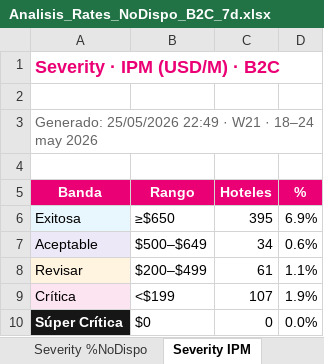
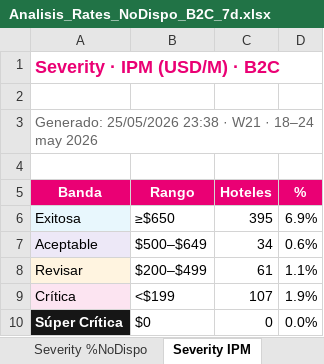
Before and after one commit to federicochurches/Price, an Excel workbook: rates-nodispo/week-21/Analisis_Rates_NoDispo_B2C_7d.xlsx, sheet Severity IPM, drawn as a sheet; values as stored, in another font and other column widths than the file's, no borders; the diff names each change by its address in the sheet, - before the commit and + after, or states it on an @@ line.

```diff
--- a/rates-nodispo/week-21/Analisis_Rates_NoDispo_B2C_7d.xlsx (sheet Severity IPM)
+++ b/rates-nodispo/week-21/Analisis_Rates_NoDispo_B2C_7d.xlsx (sheet Severity IPM)
-A3 (Banda): Generado: 25/05/2026 22:49 · W21…
+A3 (Banda): Generado: 25/05/2026 23:38 · W21…
```
Also changed, not shown: sheet P80 Completo, sheet Por Destino, sheet Por Corporativo, sheet Por País, sheet Sin Conversión, sheet Bajo Rendimiento, 1 more sheet, checkrates/week-21/Analisis_Checkrates_7d.xlsx, checkrates/week-21/Analisis_Checkrates_B2C_7d.xlsx, 11 other files.
